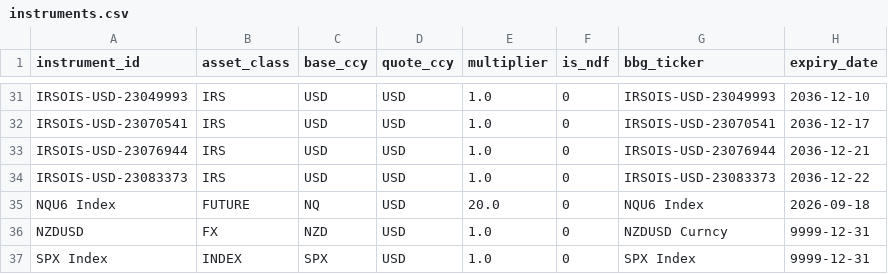
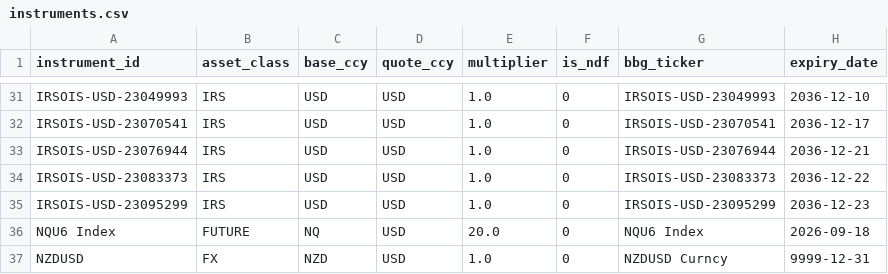
Before and after one commit to jeanwbourgeois02-boop/Jason_Risk_Calculator, a CSV file: data/bbg_snapshot/instruments.csv, drawn as a sheet; only a part is shown, gaps mark what is left out; the shorter side is filled out with more unchanged rows.

```diff
--- a/data/bbg_snapshot/instruments.csv
+++ b/data/bbg_snapshot/instruments.csv
@@ -34,2 +34,3 @@ IRSOIS-USD-23076944,IRS,USD,USD,1.0,0,IRSOIS-USD-23076944,2036-12-21
 IRSOIS-USD-23083373,IRS,USD,USD,1.0,0,IRSOIS-USD-23083373,2036-12-22
+IRSOIS-USD-23095299,IRS,USD,USD,1.0,0,IRSOIS-USD-23095299,2036-12-23
 NQU6 Index,FUTURE,NQ,USD,20.0,0,NQU6 Index,2026-09-18
```
Also changed, not shown: data/bbg_snapshot/curve_quotes.csv, data/bbg_snapshot/curves.csv, 5 other files.
